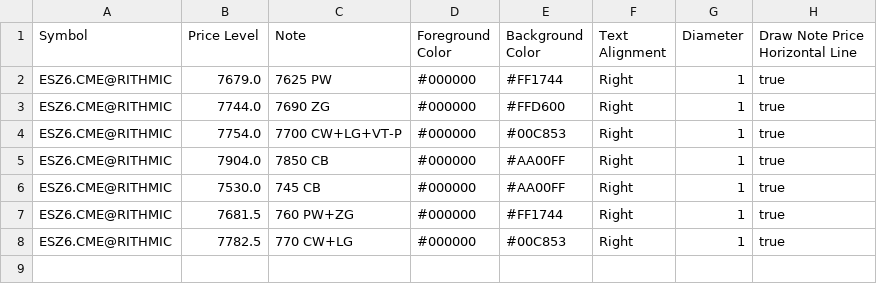
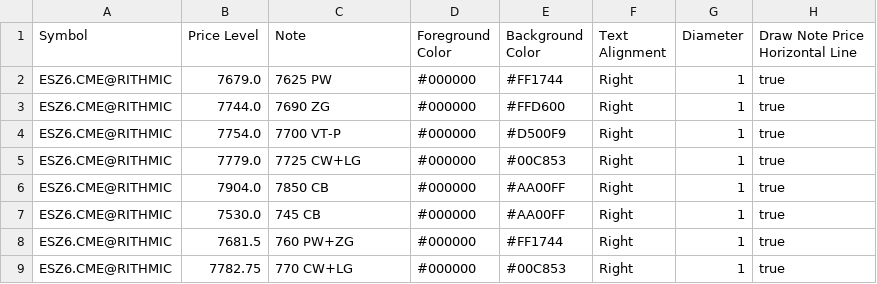
Before and after one commit to trading4life20-code/gex-levels, a CSV file: gex_es_d6081ac1edf7.csv, drawn as a sheet.

Commit message:
update gex_es_d6081ac1edf7.csv

```diff
--- a/gex_es_d6081ac1edf7.csv
+++ b/gex_es_d6081ac1edf7.csv
@@ -3,3 +3,4 @@ ESZ6.CME@RITHMIC,7679.0,7625 PW,#000000,#FF1744,Right,1,true
 ESZ6.CME@RITHMIC,7744.0,7690 ZG,#000000,#FFD600,Right,1,true
-ESZ6.CME@RITHMIC,7754.0,7700 CW+LG+VT-P,#000000,#00C853,Right,1,true
+ESZ6.CME@RITHMIC,7754.0,7700 VT-P,#000000,#D500F9,Right,1,true
+ESZ6.CME@RITHMIC,7779.0,7725 CW+LG,#000000,#00C853,Right,1,true
 ESZ6.CME@RITHMIC,7904.0,7850 CB,#000000,#AA00FF,Right,1,true
@@ -7,2 +8,2 @@ ESZ6.CME@RITHMIC,7530.0,745 CB,#000000,#AA00FF,Right,1,true
 ESZ6.CME@RITHMIC,7681.5,760 PW+ZG,#000000,#FF1744,Right,1,true
-ESZ6.CME@RITHMIC,7782.5,770 CW+LG,#000000,#00C853,Right,1,true
+ESZ6.CME@RITHMIC,7782.75,770 CW+LG,#000000,#00C853,Right,1,true
```
